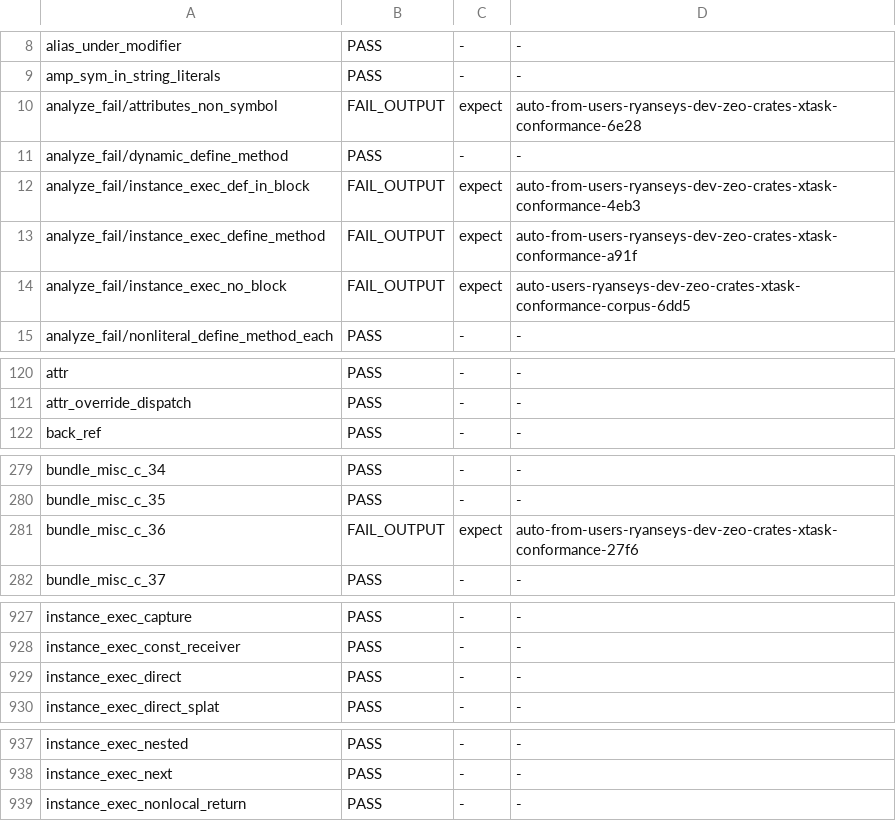
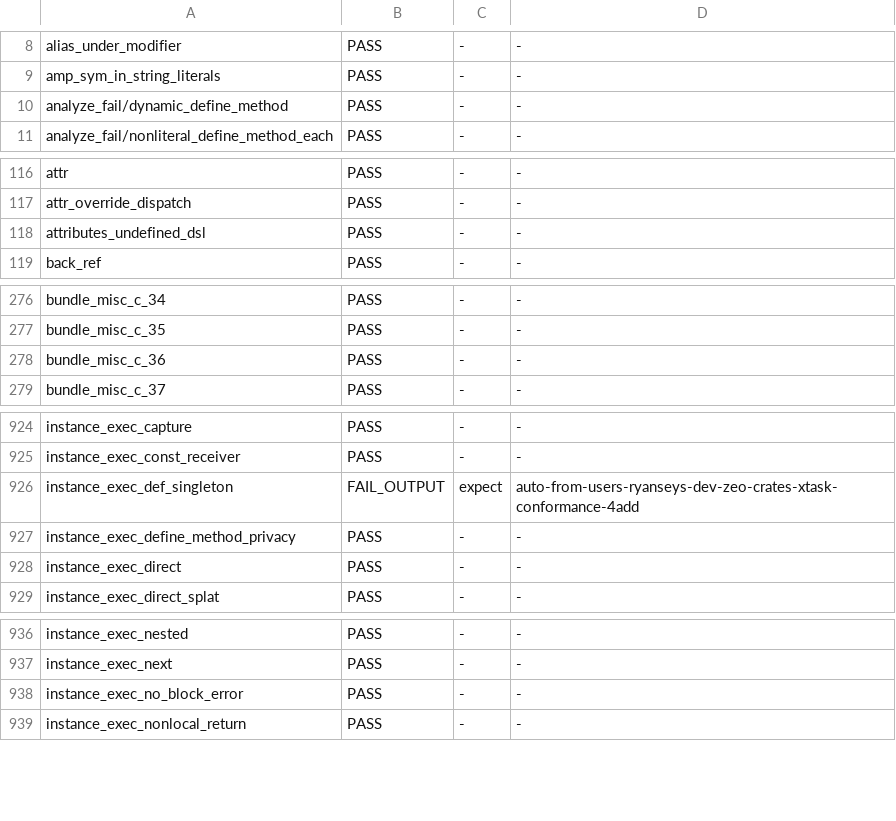
Before and after one commit to ryanseys/zeo, a TSV file: conformance/scoreboard.tsv, drawn as a sheet; only a part is shown, gaps mark what is left out; the diff covers the shown part only.

```diff
--- a/conformance/scoreboard.tsv
+++ b/conformance/scoreboard.tsv
@@ -9,7 +9,3 @@ alias_under_modifier	PASS	-	-
 amp_sym_in_string_literals	PASS	-	-
-analyze_fail/attributes_non_symbol	FAIL_OUTPUT	expect	auto-from-users-ryanseys-dev-zeo-crates-xtask-conformance-6e28
 analyze_fail/dynamic_define_method	PASS	-	-
-analyze_fail/instance_exec_def_in_block	FAIL_OUTPUT	expect	auto-from-users-ryanseys-dev-zeo-crates-xtask-conformance-4eb3
-analyze_fail/instance_exec_define_method	FAIL_OUTPUT	expect	auto-from-users-ryanseys-dev-zeo-crates-xtask-conformance-a91f
-analyze_fail/instance_exec_no_block	FAIL_OUTPUT	expect	auto-users-ryanseys-dev-zeo-crates-xtask-conformance-corpus-6dd5
 analyze_fail/nonliteral_define_method_each	PASS	-	-
@@ -121,2 +117,3 @@ attr	PASS	-	-
 attr_override_dispatch	PASS	-	-
+attributes_undefined_dsl	PASS	-	-
 back_ref	PASS	-	-
@@ -280,3 +277,3 @@ bundle_misc_c_34	PASS	-	-
 bundle_misc_c_35	PASS	-	-
-bundle_misc_c_36	FAIL_OUTPUT	expect	auto-from-users-ryanseys-dev-zeo-crates-xtask-conformance-27f6
+bundle_misc_c_36	PASS	-	-
 bundle_misc_c_37	PASS	-	-
@@ -928,2 +925,4 @@ instance_exec_capture	PASS	-	-
 instance_exec_const_receiver	PASS	-	-
+instance_exec_def_singleton	FAIL_OUTPUT	expect	auto-from-users-ryanseys-dev-zeo-crates-xtask-conformance-4add
+instance_exec_define_method_privacy	PASS	-	-
 instance_exec_direct	PASS	-	-
@@ -938,2 +937,3 @@ instance_exec_nested	PASS	-	-
 instance_exec_next	PASS	-	-
+instance_exec_no_block_error	PASS	-	-
 instance_exec_nonlocal_return	PASS	-	-
```
Also changed, not shown: 7 edited cells elsewhere in this file, 3 other files.
